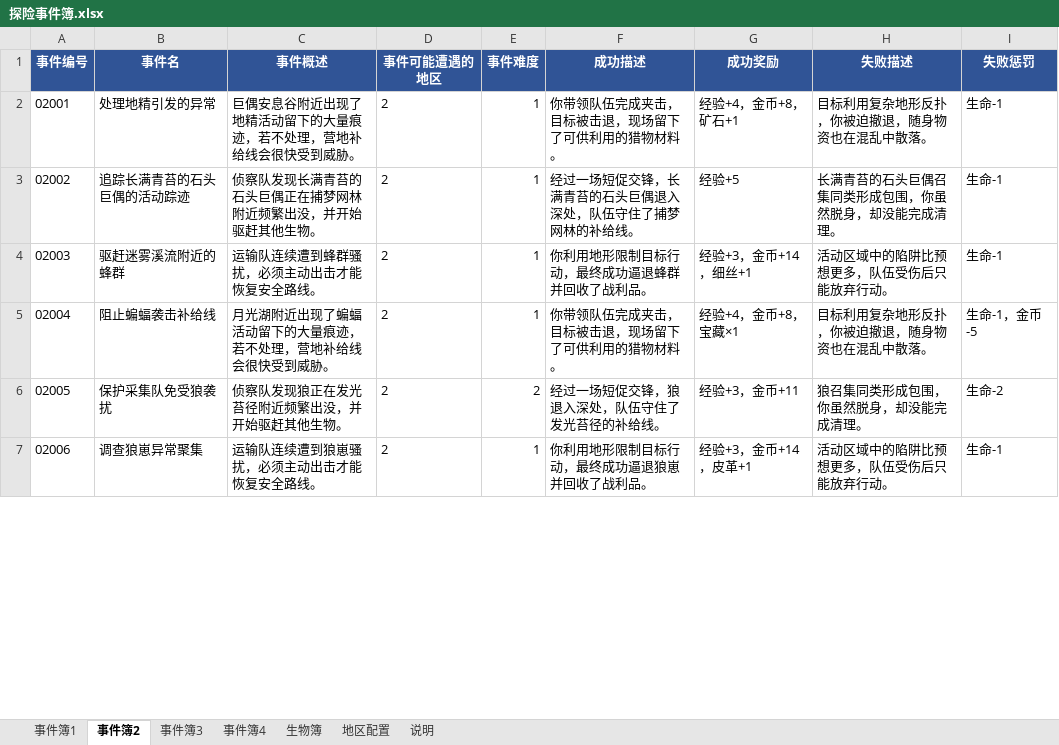
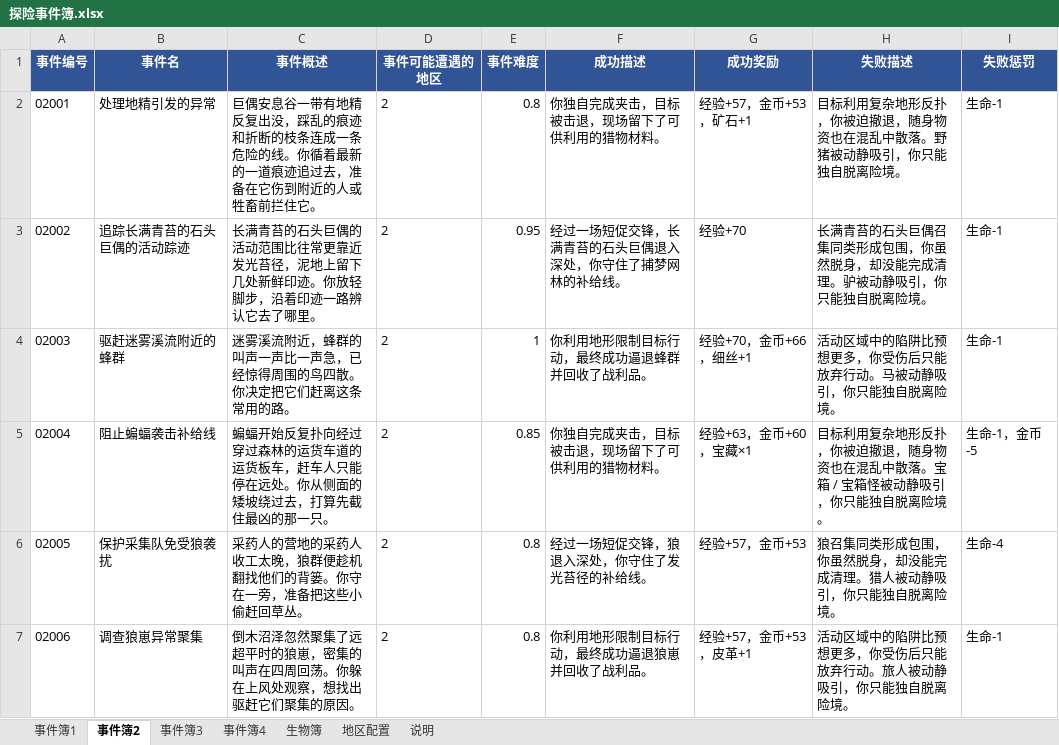
Before and after one commit to fuha0/CatAdventage, an Excel workbook: Materials/探险事件簿.xlsx, sheet 事件簿2, drawn as a sheet; only a part is shown; values as stored, in another font and other column widths than the file's, no borders; the diff covers the shown part only; the diff names each change by its address in the sheet, - before the commit and + after, or states it on an @@ line.

```diff
--- a/Materials/探险事件簿.xlsx (sheet 事件簿2)
+++ b/Materials/探险事件簿.xlsx (sheet 事件簿2)
-C2 (事件概述): …偶安息谷附近出现了地精活动留下的大量痕迹，若不处理，营地补给线会很快受到威胁。
+C2 (事件概述): …偶安息谷一带有地精反复出没，踩乱的痕迹和折断的枝条连成一条危险的线。你循着最新的一道痕迹追过去，准备在它伤到附近的人或牲畜前拦住它。
-E2 (事件难度): 1
+E2 (事件难度): 0.8
-F2 (成功描述): 你带领队伍完成夹击，目标被击退，现场留下了可供利用的猎物材料。
+F2 (成功描述): 你独自完成夹击，目标被击退，现场留下了可供利用的猎物材料。
-G2 (成功奖励): 经验+4，金币+8，矿石+1
+G2 (成功奖励): 经验+57，金币+53，矿石+1
-H2 (失败描述): 目标利用复杂地形反扑，你被迫撤退，随身物资也在混乱中散落。
+H2 (失败描述): 目标利用复杂地形反扑，你被迫撤退，随身物资也在混乱中散落。野猪被动静吸引，你只能独自脱离险境。
-C3 (事件概述): 侦察队发现长满青苔的石头巨偶正在捕梦网林附近频繁出没，并开始驱赶其他生物。
+C3 (事件概述): 长满青苔的石头巨偶的活动范围比往常更靠近发光苔径，泥地上留下几处新鲜印迹。你放轻脚步，沿着印迹一路辨认它去了哪里。
-E3 (事件难度): 1
+E3 (事件难度): 0.95
-F3 (成功描述): 经过一场短促交锋，长满青苔的石头巨偶退入深处，队伍守住了捕梦网林的补给线。
+F3 (成功描述): 经过一场短促交锋，长满青苔的石头巨偶退入深处，你守住了捕梦网林的补给线。
-G3 (成功奖励): 经验+5
+G3 (成功奖励): 经验+70
-H3 (失败描述): 长满青苔的石头巨偶召集同类形成包围，你虽然脱身，却没能完成清理。
+H3 (失败描述): 长满青苔的石头巨偶召集同类形成包围，你虽然脱身，却没能完成清理。驴被动静吸引，你只能独自脱离险境。
-C4 (事件概述): 运输队连续遭到蜂群骚扰，必须主动出击才能恢复安全路线。
+C4 (事件概述): 迷雾溪流附近，蜂群的叫声一声比一声急，已经惊得周围的鸟四散。你决定把它们赶离这条常用的路。
-G4 (成功奖励): 经验+3，金币+14，细丝+1
+G4 (成功奖励): 经验+70，金币+66，细丝+1
-H4 (失败描述): 活动区域中的陷阱比预想更多，队伍受伤后只能放弃行动。
+H4 (失败描述): 活动区域中的陷阱比预想更多，你受伤后只能放弃行动。马被动静吸引，你只能独自脱离险境。
-C5 (事件概述): 月光湖附近出现了蝙蝠活动留下的大量痕迹，若不处理，营地补给线会很快受到威胁。
+C5 (事件概述): 蝙蝠开始反复扑向经过穿过森林的运货车道的运货板车，赶车人只能停在远处。你从侧面的矮坡绕过去，打算先截住最凶的那一只。
-E5 (事件难度): 1
+E5 (事件难度): 0.85
-F5 (成功描述): 你带领队伍完成夹击，目标被击退，现场留下了可供利用的猎物材料。
+F5 (成功描述): 你独自完成夹击，目标被击退，现场留下了可供利用的猎物材料。
-G5 (成功奖励): 经验+4，金币+8，宝藏×1
+G5 (成功奖励): 经验+63，金币+60，宝藏×1
-H5 (失败描述): 目标利用复杂地形反扑，你被迫撤退，随身物资也在混乱中散落。
+H5 (失败描述): 目标利用复杂地形反扑，你被迫撤退，随身物资也在混乱中散落。宝箱 / 宝箱怪被动静吸引，你只能独自脱离险境。
-C6 (事件概述): 侦察队发现狼正在发光苔径附近频繁出没，并开始驱赶其他生物。
+C6 (事件概述): 采药人的营地的采药人收工太晚，狼群便趁机翻找他们的背篓。你守在一旁，准备把这些小偷赶回草丛。
-E6 (事件难度): 2
+E6 (事件难度): 0.8
-F6 (成功描述): 经过一场短促交锋，狼退入深处，队伍守住了发光苔径的补给线。
+F6 (成功描述): 经过一场短促交锋，狼退入深处，你守住了发光苔径的补给线。
-G6 (成功奖励): 经验+3，金币+11
+G6 (成功奖励): 经验+57，金币+53
-H6 (失败描述): 狼召集同类形成包围，你虽然脱身，却没能完成清理。
+H6 (失败描述): 狼召集同类形成包围，你虽然脱身，却没能完成清理。猎人被动静吸引，你只能独自脱离险境。
-I6 (失败惩罚): 生命-2
+I6 (失败惩罚): 生命-4
-C7 (事件概述): 运输队连续遭到狼崽骚扰，必须主动出击才能恢复安全路线。
+C7 (事件概述): 倒木沼泽忽然聚集了远超平时的狼崽，密集的叫声在四周回荡。你躲在上风处观察，想找出驱赶它们聚集的原因。
-E7 (事件难度): 1
+E7 (事件难度): 0.8
-G7 (成功奖励): 经验+3，金币+14，皮革+1
+G7 (成功奖励): 经验+57，金币+53，皮革+1
-H7 (失败描述): 活动区域中的陷阱比预想更多，队伍受伤后只能放弃行动。
+H7 (失败描述): 活动区域中的陷阱比预想更多，你受伤后只能放弃行动。旅人被动静吸引，你只能独自脱离险境。
```
Also changed, not shown: 33 added rows and 201 edited cells elsewhere in this sheet, sheet 事件簿1, sheet 事件簿3, sheet 事件簿4, sheet 地区配置, Materials/成就簿.xlsx, Materials/物品簿.xlsx, 26 other files.
